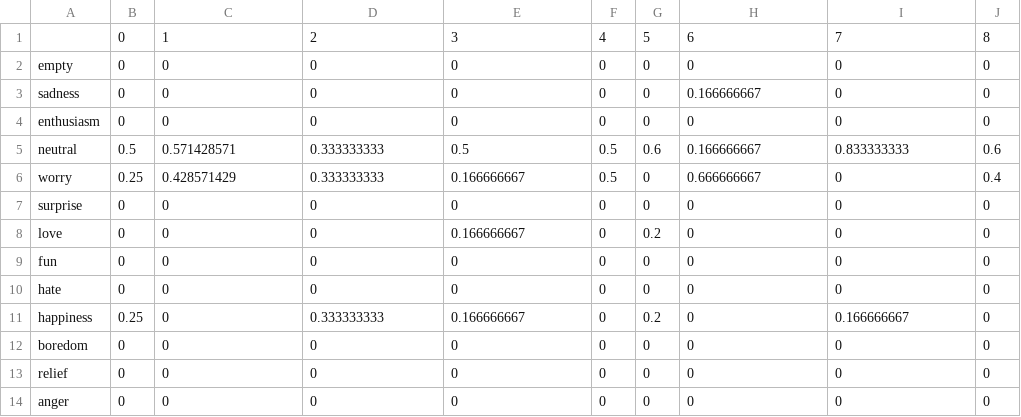
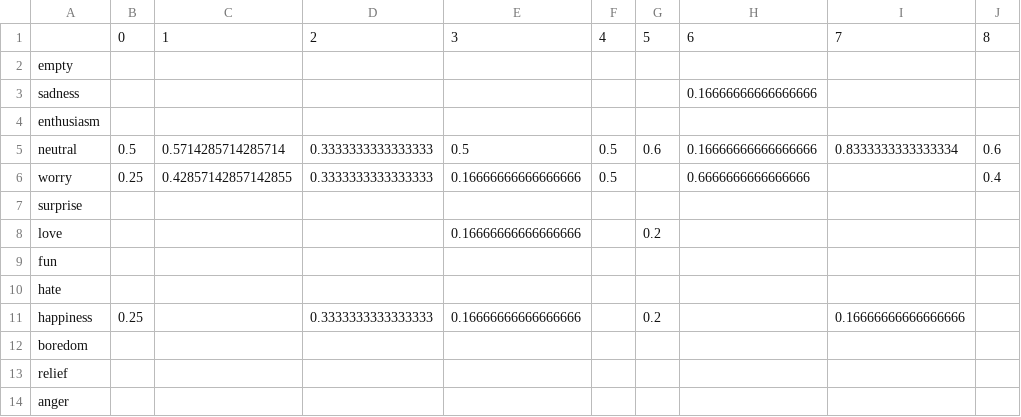
Before and after one commit to Sairaj-p/HackX_Obsidian, a CSV file: Analysis_Data.csv, drawn as a sheet.

```diff
--- a/Analysis_Data.csv
+++ b/Analysis_Data.csv
@@ -1,14 +1,14 @@
 ,0,1,2,3,4,5,6,7,8
-empty,0,0,0,0,0,0,0,0,0
-sadness,0,0,0,0,0,0,0.166666667,0,0
-enthusiasm,0,0,0,0,0,0,0,0,0
-neutral,0.5,0.571428571,0.333333333,0.5,0.5,0.6,0.166666667,0.833333333,0.6
-worry,0.25,0.428571429,0.333333333,0.166666667,0.5,0,0.666666667,0,0.4
-surprise,0,0,0,0,0,0,0,0,0
-love,0,0,0,0.166666667,0,0.2,0,0,0
-fun,0,0,0,0,0,0,0,0,0
-hate,0,0,0,0,0,0,0,0,0
-happiness,0.25,0,0.333333333,0.166666667,0,0.2,0,0.166666667,0
-boredom,0,0,0,0,0,0,0,0,0
-relief,0,0,0,0,0,0,0,0,0
-anger,0,0,0,0,0,0,0,0,0
+empty,,,,,,,,,
+sadness,,,,,,,0.16666666666666666,,
+enthusiasm,,,,,,,,,
+neutral,0.5,0.5714285714285714,0.3333333333333333,0.5,0.5,0.6,0.16666666666666666,0.8333333333333334,0.6
+worry,0.25,0.42857142857142855,0.3333333333333333,0.16666666666666666,0.5,,0.6666666666666666,,0.4
+surprise,,,,,,,,,
+love,,,,0.16666666666666666,,0.2,,,
+fun,,,,,,,,,
+hate,,,,,,,,,
+happiness,0.25,,0.3333333333333333,0.16666666666666666,,0.2,,0.16666666666666666,
+boredom,,,,,,,,,
+relief,,,,,,,,,
+anger,,,,,,,,,
```
Also changed, not shown: 3 other files.
